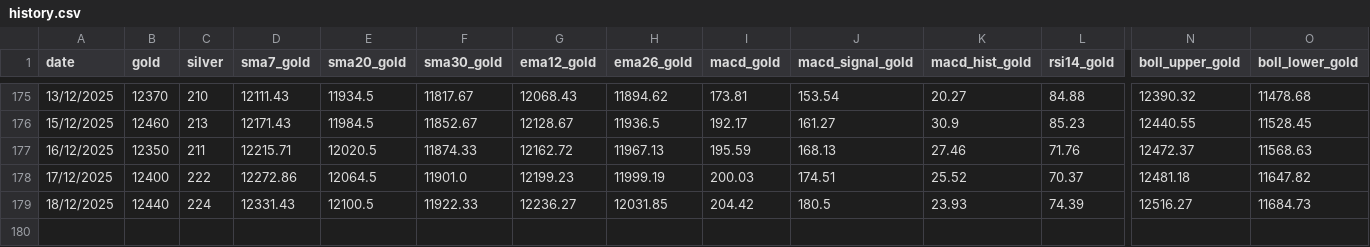
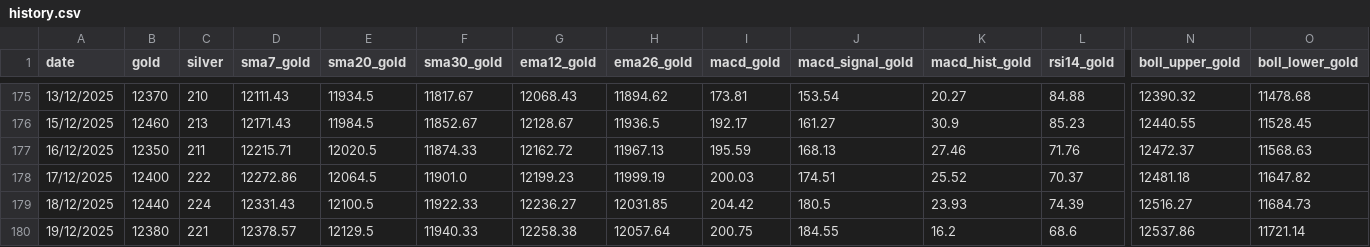
Before and after one commit to thivinthegreat/gold_rate_tracker, a CSV file: data/history.csv, drawn as a sheet; only a part is shown, gaps mark what is left out; rows hold the shown columns only; the diff names each change by its address in the sheet, - before the commit and + after, or states it on an @@ line.

```diff
--- a/data/history.csv
+++ b/data/history.csv
+row 180: 19/12/2025 | 12380 | 221 | 12378.57 | 12129.5 | 11940.33 | 12258.38 | 12057.64 | 200.75 | 184.55 | 16.2 | 68.6 | 12537.86 | 11721.14
```
Also changed, not shown: 4 other files.
